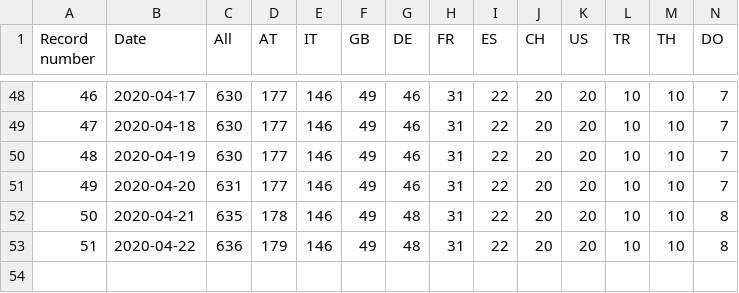
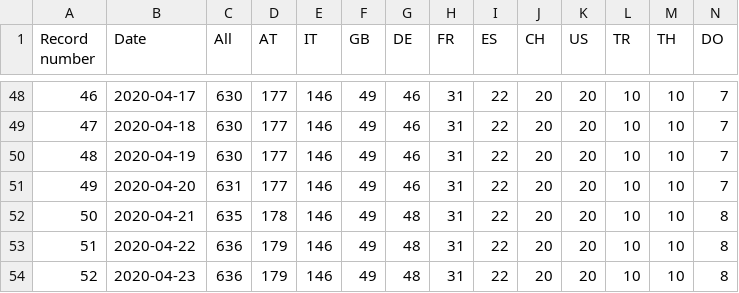
Before and after one commit to kukosek/czech-covid-db, a CSV file: uzis/records_imports_uzis.csv, drawn as a sheet; only a part is shown, gaps mark what is left out; rows hold the shown columns only; the diff names each change by its address in the sheet, - before the commit and + after, or states it on an @@ line.

```diff
--- a/uzis/records_imports_uzis.csv
+++ b/uzis/records_imports_uzis.csv
+row 54: 52 | 2020-04-23 | 636 | 179 | 146 | 49 | 48 | 31 | 22 | 20 | 20 | 10 | 10 | 8
```
Also changed, not shown: uzis/records_confirmed-agegroups_uzis.csv, uzis/records_confirmed_uzis.csv, 1 other file.
